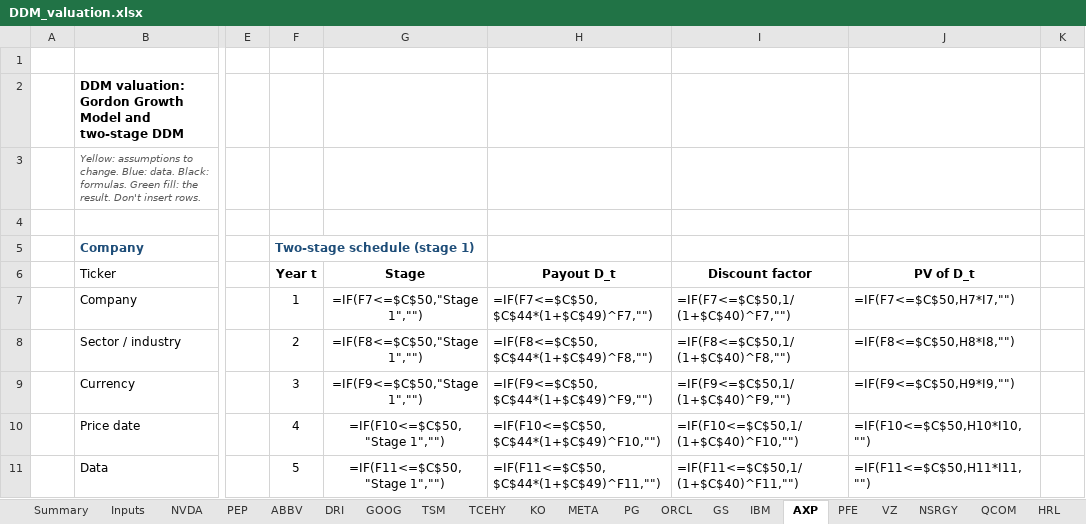
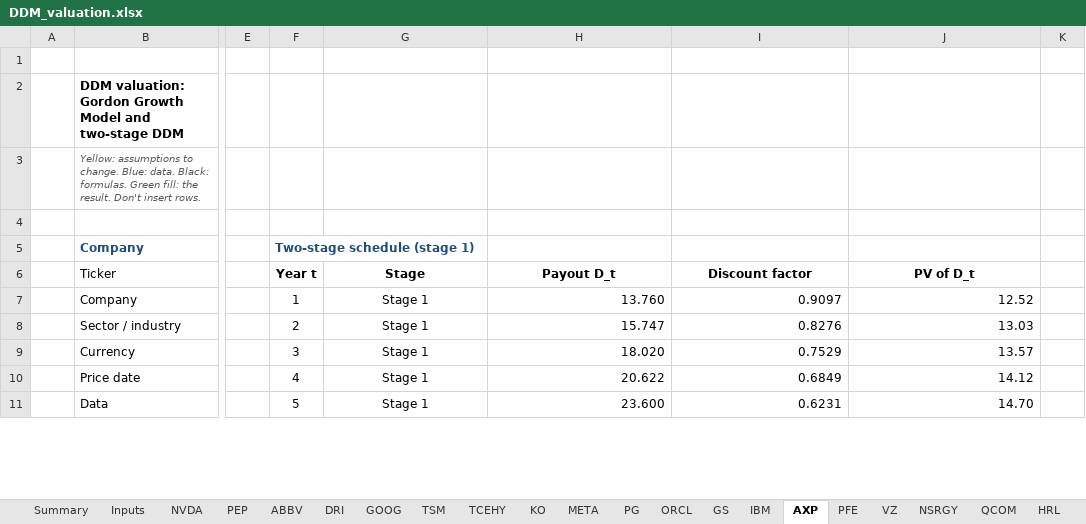
Before and after one commit to Baumender2026/Matterhorn-Capital-Management, an Excel workbook: runs/round2/inputs/DDM_valuation.xlsx, sheet AXP, drawn as a sheet; only a part is shown, gaps mark what is left out; values as stored, in another font and other column widths than the file's, no borders; formulas without a stored value are shown as written; conditional formats not drawn; the diff covers the shown part only; the diff names each change by its address in the sheet, - before the commit and + after, or states it on an @@ line.

```diff
--- a/runs/round2/inputs/DDM_valuation.xlsx (sheet AXP)
+++ b/runs/round2/inputs/DDM_valuation.xlsx (sheet AXP)
-G7 (Stage): =IF(F7<=$C$50,"Stage 1","")
+G7 (Stage): Stage 1
-H7 (Payout D_t): =IF(F7<=$C$50,$C$44*(1+$C$49)^F7,"")
+H7 (Payout D_t): 13.760
-I7 (Discount factor): =IF(F7<=$C$50,1/(1+$C$40)^F7,"")
+I7 (Discount factor): 0.9097
-J7 (PV of D_t): =IF(F7<=$C$50,H7*I7,"")
+J7 (PV of D_t): 12.52
-G8 (Stage): =IF(F8<=$C$50,"Stage 1","")
+G8 (Stage): Stage 1
-H8 (Payout D_t): =IF(F8<=$C$50,$C$44*(1+$C$49)^F8,"")
+H8 (Payout D_t): 15.747
-I8 (Discount factor): =IF(F8<=$C$50,1/(1+$C$40)^F8,"")
+I8 (Discount factor): 0.8276
-J8 (PV of D_t): =IF(F8<=$C$50,H8*I8,"")
+J8 (PV of D_t): 13.03
-G9 (Stage): =IF(F9<=$C$50,"Stage 1","")
+G9 (Stage): Stage 1
-H9 (Payout D_t): =IF(F9<=$C$50,$C$44*(1+$C$49)^F9,"")
+H9 (Payout D_t): 18.020
-I9 (Discount factor): =IF(F9<=$C$50,1/(1+$C$40)^F9,"")
+I9 (Discount factor): 0.7529
-J9 (PV of D_t): =IF(F9<=$C$50,H9*I9,"")
+J9 (PV of D_t): 13.57
-G10 (Stage): =IF(F10<=$C$50,"Stage 1","")
+G10 (Stage): Stage 1
-H10 (Payout D_t): =IF(F10<=$C$50,$C$44*(1+$C$49)^F10,"")
+H10 (Payout D_t): 20.622
-I10 (Discount factor): =IF(F10<=$C$50,1/(1+$C$40)^F10,"")
+I10 (Discount factor): 0.6849
-J10 (PV of D_t): =IF(F10<=$C$50,H10*I10,"")
+J10 (PV of D_t): 14.12
-G11 (Stage): =IF(F11<=$C$50,"Stage 1","")
+G11 (Stage): Stage 1
-H11 (Payout D_t): =IF(F11<=$C$50,$C$44*(1+$C$49)^F11,"")
+H11 (Payout D_t): 23.600
-I11 (Discount factor): =IF(F11<=$C$50,1/(1+$C$40)^F11,"")
+I11 (Discount factor): 0.6231
-J11 (PV of D_t): =IF(F11<=$C$50,H11*I11,"")
+J11 (PV of D_t): 14.70
```
Also changed, not shown: 4 added rows, 4 removed rows and 280 edited cells elsewhere in this sheet, sheet Summary, sheet NVDA, sheet Template, sheet GS, sheet GOOG, sheet IBM, 15 more sheets, 1 other file.
